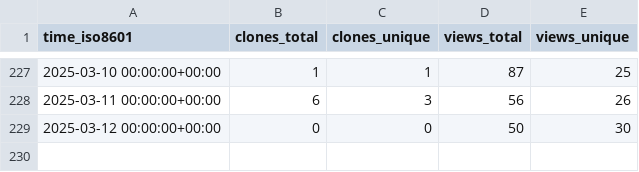
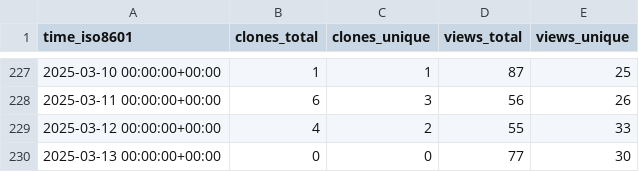
Before and after one commit to peff74/esp8266_OLED_HW-364A, a CSV file: peff74/esp8266_OLED_HW-364A/ghrs-data/views_clones_aggregate.csv, drawn as a sheet; only a part is shown, gaps mark what is left out.

```diff
--- a/peff74/esp8266_OLED_HW-364A/ghrs-data/views_clones_aggregate.csv
+++ b/peff74/esp8266_OLED_HW-364A/ghrs-data/views_clones_aggregate.csv
@@ -228,2 +228,3 @@ time_iso8601,clones_total,clones_unique,views_total,views_unique
 2025-03-11 00:00:00+00:00,6,3,56,26
-2025-03-12 00:00:00+00:00,0,0,50,30
+2025-03-12 00:00:00+00:00,4,2,55,33
+2025-03-13 00:00:00+00:00,0,0,77,30
```
Also changed, not shown: 1 other file.
